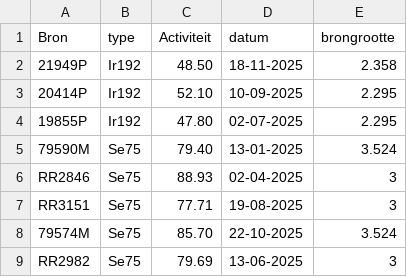
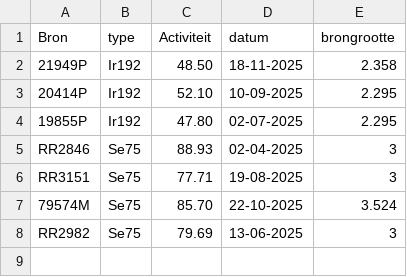
Before and after one commit to vincepall/rtrtest, a CSV file: bronnen.csv, drawn as a sheet.

```diff
--- a/bronnen.csv
+++ b/bronnen.csv
@@ -4,3 +4,2 @@ Bron,type,Activiteit,datum,brongrootte
 19855P,Ir192,47.80,02-07-2025,2.295
-79590M,Se75,79.40,13-01-2025,3.524
 RR2846,Se75,88.93,02-04-2025,3
```
Also changed, not shown: 32 other files.
